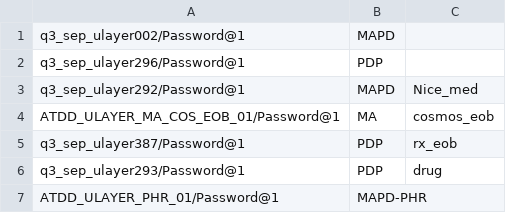
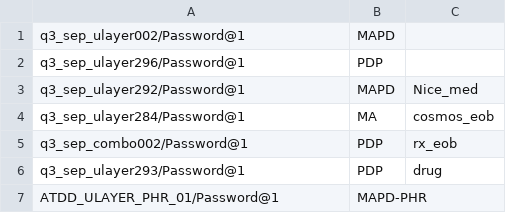
Before and after one commit to swati13oct/MnR, a CSV file: cukesatdd/src/main/resources/database/AMP-Member-Type.csv, drawn as a sheet.

```diff
--- a/cukesatdd/src/main/resources/database/AMP-Member-Type.csv
+++ b/cukesatdd/src/main/resources/database/AMP-Member-Type.csv
@@ -3,4 +3,4 @@ q3_sep_ulayer296/Password@1,PDP,
 q3_sep_ulayer292/Password@1,MAPD,Nice_med
-ATDD_ULAYER_MA_COS_EOB_01/Password@1,MA,cosmos_eob
-q3_sep_ulayer387/Password@1,PDP,rx_eob,
+q3_sep_ulayer284/Password@1,MA,cosmos_eob
+q3_sep_combo002/Password@1,PDP,rx_eob,
 q3_sep_ulayer293/Password@1,PDP,drug,
```
Also changed, not shown: cukesatdd/src/main/resources/database/UMS-Member-Type.csv, 2 other files.
